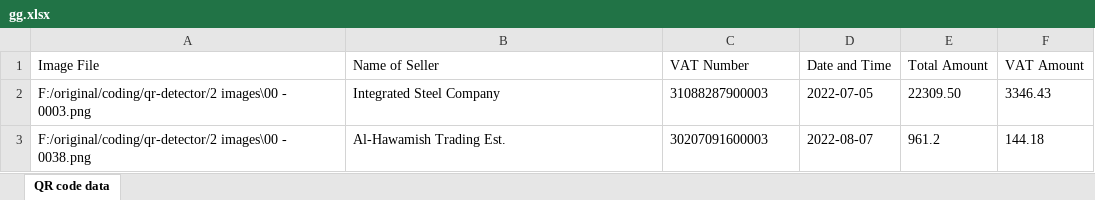
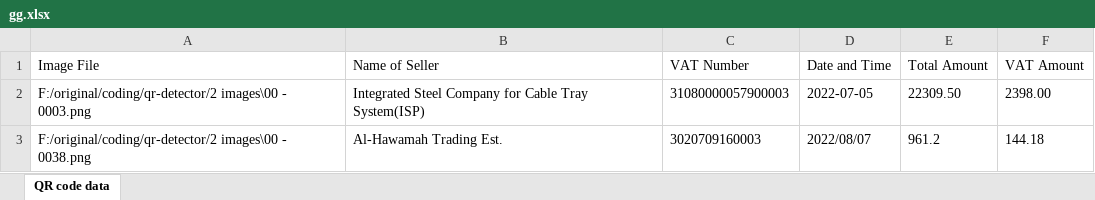
Before and after one commit to skardum/invoices-reader, an Excel workbook: gg.xlsx, sheet QR code data, drawn as a sheet; values as stored, in another font and other column widths than the file's, no borders; the diff names each change by its address in the sheet, - before the commit and + after, or states it on an @@ line.

```diff
--- a/gg.xlsx (sheet QR code data)
+++ b/gg.xlsx (sheet QR code data)
-B2 (Name of Seller): Integrated Steel Company
+B2 (Name of Seller): Integrated Steel Company for Cable Tray System(ISP)
-C2 (VAT Number): 31088287900003
+C2 (VAT Number): 31080000057900003
-F2 (VAT Amount): 3346.43
+F2 (VAT Amount): 2398.00
-B3 (Name of Seller): Al-Hawamish Trading Est.
+B3 (Name of Seller): Al-Hawamah Trading Est.
-C3 (VAT Number): 30207091600003
+C3 (VAT Number): 3020709160003
-D3 (Date and Time): 2022-08-07
+D3 (Date and Time): 2022/08/07
```
Also changed, not shown: 1 other file.
